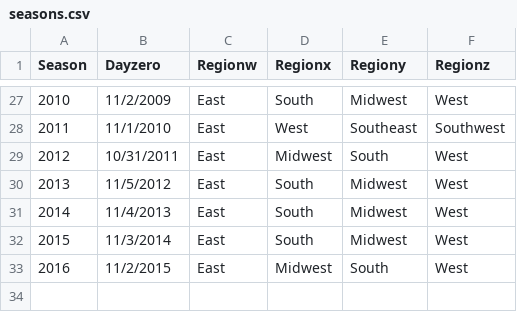
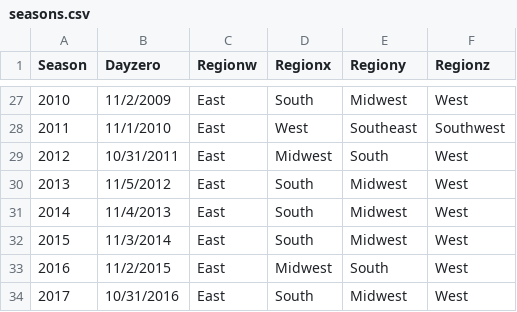
Before and after one commit to zachmayer/kaggleNCAA, a CSV file: inst/kaggle_data/seasons.csv, drawn as a sheet; only a part is shown, gaps mark what is left out; the diff names each change by its address in the sheet, - before the commit and + after, or states it on an @@ line.

```diff
--- a/inst/kaggle_data/seasons.csv
+++ b/inst/kaggle_data/seasons.csv
+row 34: 2017 | 10/31/2016 | East | South | Midwest | West
```
Also changed, not shown: inst/kaggle_data/TourneyCompactResults.csv, 40 other files.
